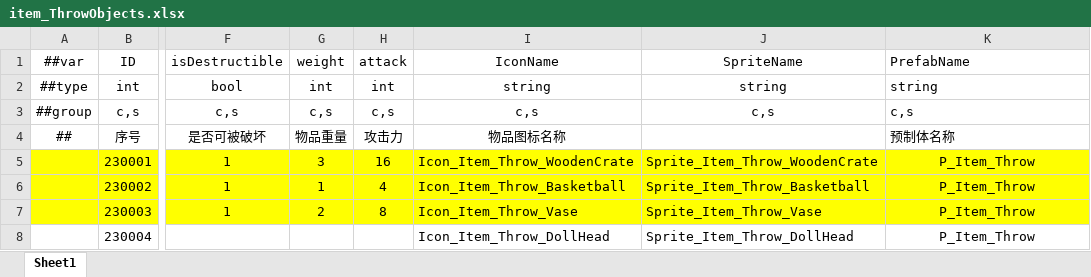
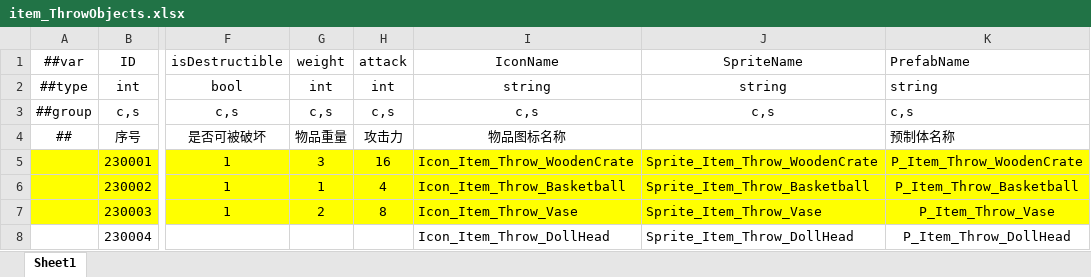
Before and after one commit to HouWang-123/Project-A, an Excel workbook: AAA-Luban-Excel/Datas/item_ThrowObjects.xlsx, sheet Sheet1, drawn as a sheet; only a part is shown, gaps mark what is left out; values as stored, in another font and other column widths than the file's, no borders; the diff names each change by its address in the sheet, - before the commit and + after, or states it on an @@ line.

```diff
--- a/AAA-Luban-Excel/Datas/item_ThrowObjects.xlsx (sheet Sheet1)
+++ b/AAA-Luban-Excel/Datas/item_ThrowObjects.xlsx (sheet Sheet1)
-K5: P_Item_Throw
+K5: P_Item_Throw_WoodenCrate
-K6: P_Item_Throw
+K6: P_Item_Throw_Basketball
-K7: P_Item_Throw
+K7: P_Item_Throw_Vase
-K8: P_Item_Throw
+K8: P_Item_Throw_DollHead
```
Also changed, not shown: AAA-Luban-Excel/Datas/item_SceneObjects.xlsx, AAA-Luban-Excel/Datas/item_TinyObjects.xlsx, 19 other files.
